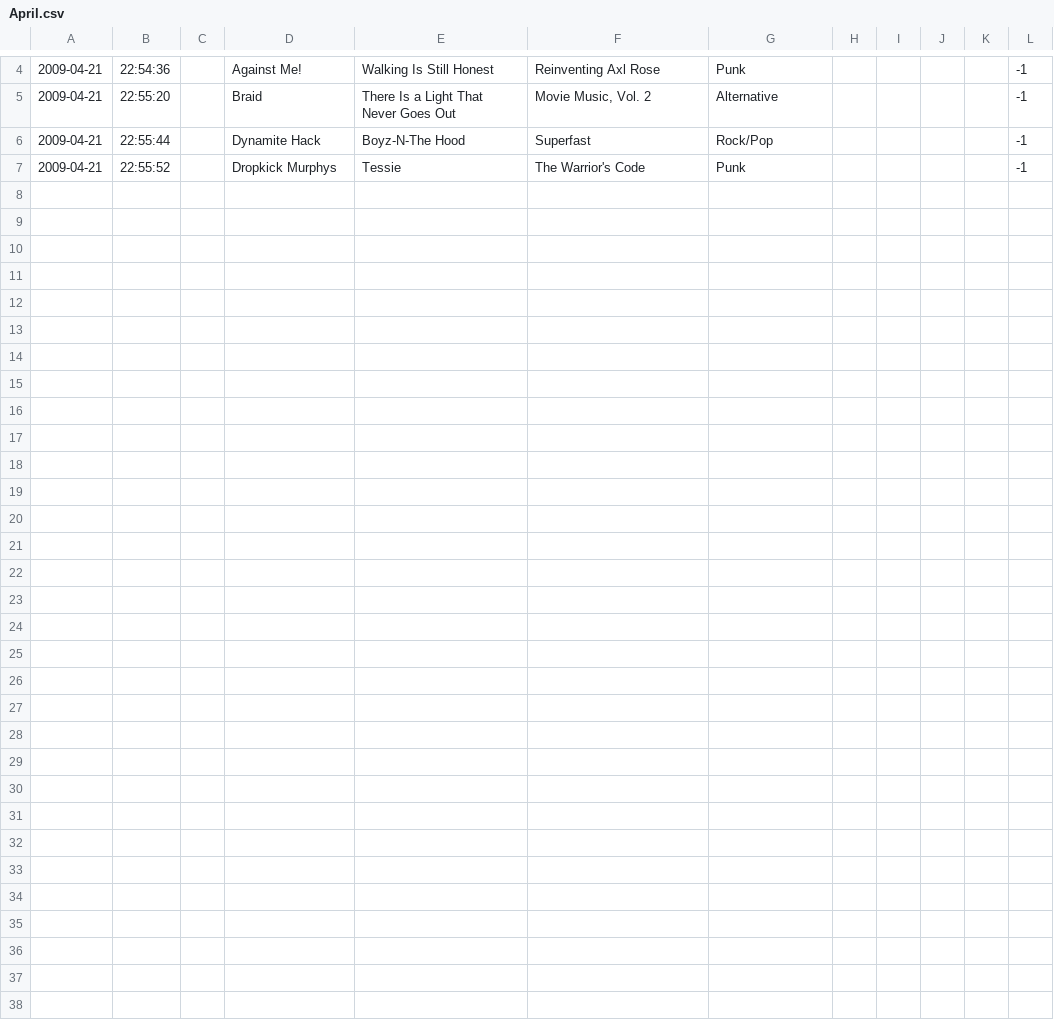
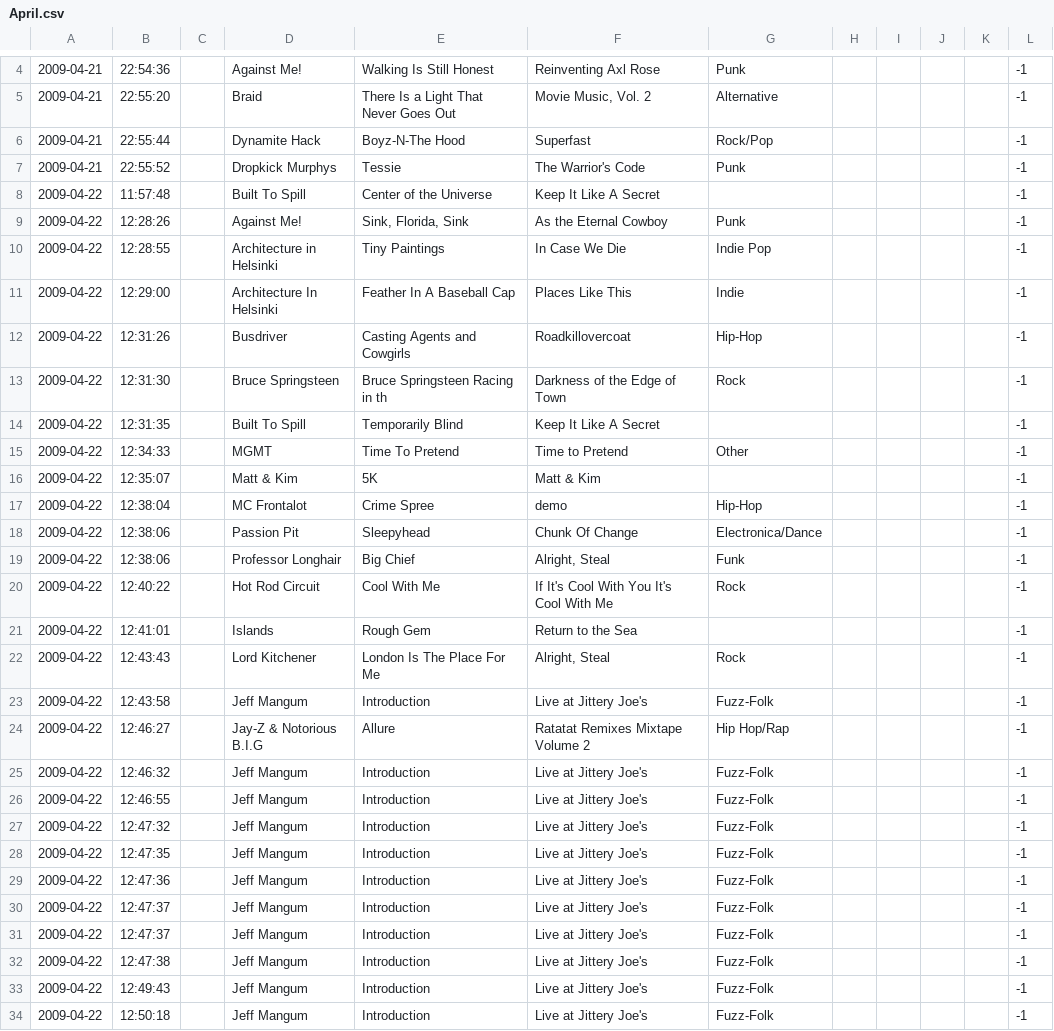
Before and after one commit to biologicalUnit/flac-radio, a CSV file: April.csv, drawn as a sheet; only a part is shown, gaps mark what is left out; the diff names each change by its address in the sheet, - before the commit and + after, or states it on an @@ line.

```diff
--- a/April.csv
+++ b/April.csv
+row 8: 2009-04-22 | 11:57:48 |  | Built To Spill | Center of the Universe | Keep It Like A Secret |  |  |  |  |  | -1
+row 9: 2009-04-22 | 12:28:26 |  | Against Me! | Sink, Florida, Sink | As the Eternal Cowboy | Punk |  |  |  |  | -1
+row 10: 2009-04-22 | 12:28:55 |  | Architecture in Helsinki | Tiny Paintings | In Case We Die | Indie Pop |  |  |  |  | -1
+row 11: 2009-04-22 | 12:29:00 |  | Architecture In Helsinki | Feather In A Baseball Cap | Places Like This | Indie |  |  |  |  | -1
+row 12: 2009-04-22 | 12:31:26 |  | Busdriver | Casting Agents and Cowgirls | Roadkillovercoat | Hip-Hop |  |  |  |  | -1
+row 13: 2009-04-22 | 12:31:30 |  | Bruce Springsteen | Bruce Springsteen Racing in th | Darkness of the Edge of Town | Rock |  |  |  |  | -1
+row 14: 2009-04-22 | 12:31:35 |  | Built To Spill | Temporarily Blind | Keep It Like A Secret |  |  |  |  |  | -1
+row 15: 2009-04-22 | 12:34:33 |  | MGMT | Time To Pretend | Time to Pretend | Other |  |  |  |  | -1
+row 16: 2009-04-22 | 12:35:07 |  | Matt & Kim | 5K | Matt & Kim |  |  |  |  |  | -1
+row 17: 2009-04-22 | 12:38:04 |  | MC Frontalot | Crime Spree | demo | Hip-Hop |  |  |  |  | -1
+row 18: 2009-04-22 | 12:38:06 |  | Passion Pit | Sleepyhead | Chunk Of Change | Electronica/Dance |  |  |  |  | -1
+row 19: 2009-04-22 | 12:38:06 |  | Professor Longhair | Big Chief | Alright, Steal | Funk |  |  |  |  | -1
+row 20: 2009-04-22 | 12:40:22 |  | Hot Rod Circuit | Cool With Me | If It's Cool With You It's Cool With Me | Rock |  |  |  |  | -1
+row 21: 2009-04-22 | 12:41:01 |  | Islands | Rough Gem | Return to the Sea |  |  |  |  |  | -1
+row 22: 2009-04-22 | 12:43:43 |  | Lord Kitchener | London Is The Place For Me | Alright, Steal | Rock |  |  |  |  | -1
+row 23: 2009-04-22 | 12:43:58 |  | Jeff Mangum | Introduction | Live at Jittery Joe's | Fuzz-Folk |  |  |  |  | -1
+row 24: 2009-04-22 | 12:46:27 |  | Jay-Z & Notorious B.I.G | Allure | Ratatat Remixes Mixtape Volume 2 | Hip Hop/Rap |  |  |  |  | -1
+row 25: 2009-04-22 | 12:46:32 |  | Jeff Mangum | Introduction | Live at Jittery Joe's | Fuzz-Folk |  |  |  |  | -1
+row 26: 2009-04-22 | 12:46:55 |  | Jeff Mangum | Introduction | Live at Jittery Joe's | Fuzz-Folk |  |  |  |  | -1
+row 27: 2009-04-22 | 12:47:32 |  | Jeff Mangum | Introduction | Live at Jittery Joe's | Fuzz-Folk |  |  |  |  | -1
+row 28: 2009-04-22 | 12:47:35 |  | Jeff Mangum | Introduction | Live at Jittery Joe's | Fuzz-Folk |  |  |  |  | -1
+row 29: 2009-04-22 | 12:47:36 |  | Jeff Mangum | Introduction | Live at Jittery Joe's | Fuzz-Folk |  |  |  |  | -1
+row 30: 2009-04-22 | 12:47:37 |  | Jeff Mangum | Introduction | Live at Jittery Joe's | Fuzz-Folk |  |  |  |  | -1
+row 31: 2009-04-22 | 12:47:37 |  | Jeff Mangum | Introduction | Live at Jittery Joe's | Fuzz-Folk |  |  |  |  | -1
+row 32: 2009-04-22 | 12:47:38 |  | Jeff Mangum | Introduction | Live at Jittery Joe's | Fuzz-Folk |  |  |  |  | -1
+row 33: 2009-04-22 | 12:49:43 |  | Jeff Mangum | Introduction | Live at Jittery Joe's | Fuzz-Folk |  |  |  |  | -1
+row 34: 2009-04-22 | 12:50:18 |  | Jeff Mangum | Introduction | Live at Jittery Joe's | Fuzz-Folk |  |  |  |  | -1
```
Also changed, not shown: 4 other files.
